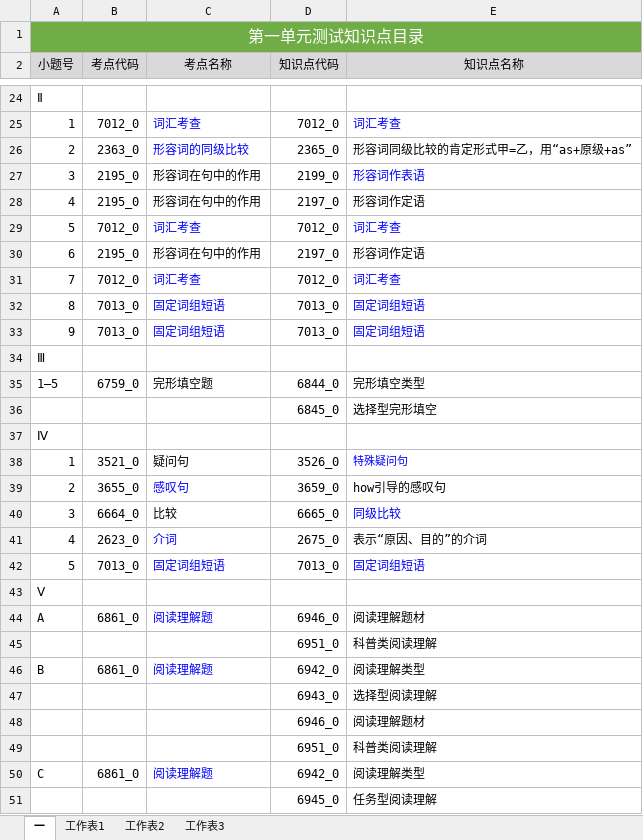
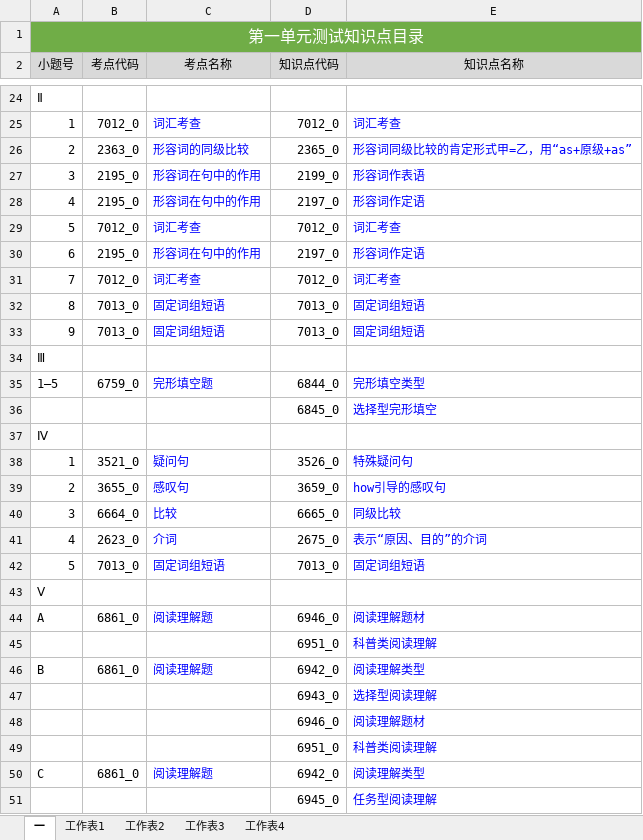
Before and after one commit to NAYANGNAIZI/Examination, an Excel workbook: 知识点目录/单元测试1-5试卷知识点目录.xlsx, sheet 一, drawn as a sheet; only a part is shown, gaps mark what is left out; values as stored, in another font and other column widths than the file's, no borders; the diff covers the shown part only; the diff names each change by its address in the sheet, - before the commit and + after, or states it on an @@ line.

```diff
--- a/知识点目录/单元测试1-5试卷知识点目录.xlsx (sheet 一)
+++ b/知识点目录/单元测试1-5试卷知识点目录.xlsx (sheet 一)
+sheet tab: 工作表4
-E26 text colour: black
+E26 text colour: #0000FF
-C27:C28 text colour: black
+C27:C28 text colour: #0000FF
-E28 text colour: black
+E28 text colour: #0000FF
-C30 text colour: black
+C30 text colour: #0000FF
-E30 text colour: black
+E30 text colour: #0000FF
-C35 text colour: black
+C35 text colour: #0000FF
-E35:E36 text colour: black
+E35:E36 text colour: #0000FF
-C38 text colour: black
+C38 text colour: #0000FF
@@ E38 text size: larger @@
-E39 text colour: black
+E39 text colour: #0000FF
-C40 text colour: black
+C40 text colour: #0000FF
-E41 text colour: black
+E41 text colour: #0000FF
-E44:E51 text colour: black
+E44:E51 text colour: #0000FF
```
Also changed, not shown: cell formats elsewhere in this sheet, sheet 工作表3, sheet 工作表1, sheet 工作表2, 1 other file.
